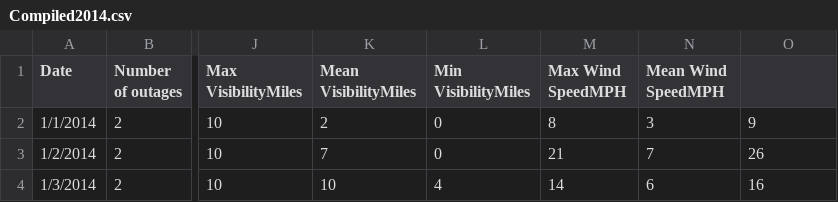
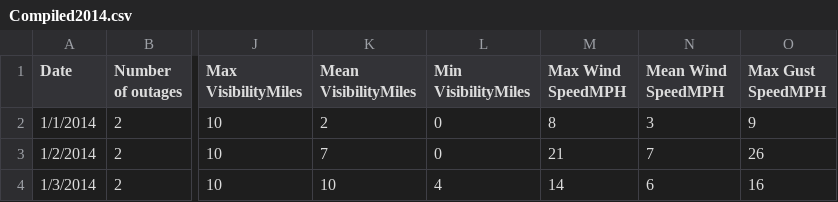
Before and after one commit to Yuanyuan-Shi/PowerOutagePredictor, a CSV file: Data/Compiled2014.csv, drawn as a sheet; only a part is shown, gaps mark what is left out; the diff names each change by its address in the sheet, - before the commit and + after, or states it on an @@ line.

Commit message:
fixed last column

```diff
--- a/Data/Compiled2014.csv
+++ b/Data/Compiled2014.csv
-O1: (empty)
+O1: Max Gust SpeedMPH
```
